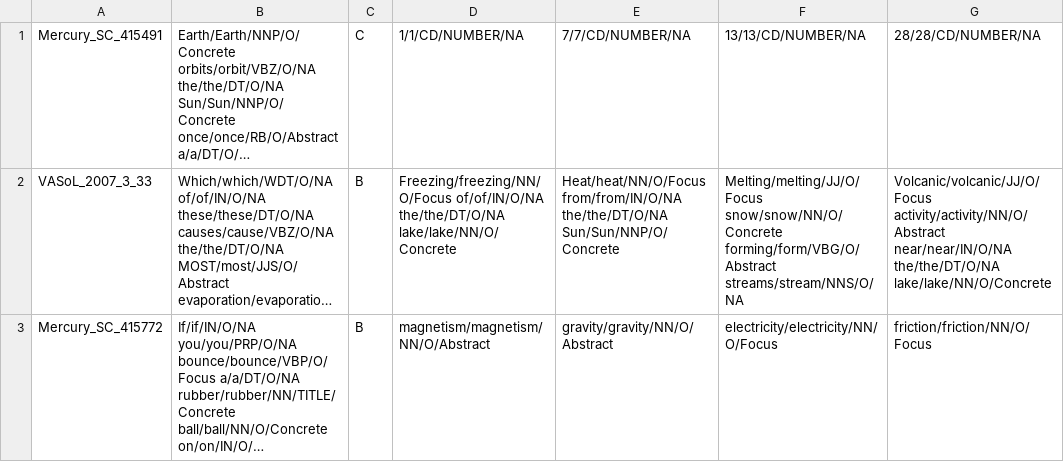
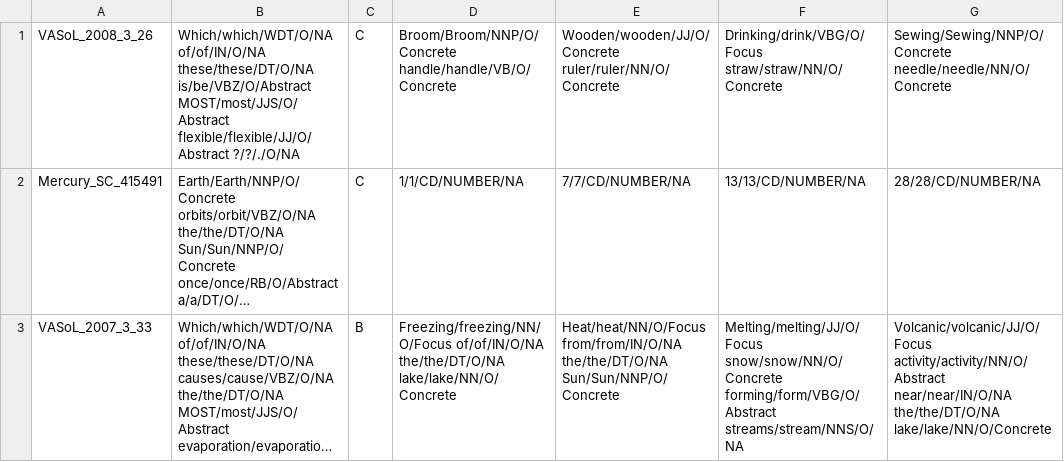
Before and after one commit to jd-coderepos/TG-2019, a CSV file: data/Elem-Dev-Ling.csv, drawn as a sheet; only a part is shown; the shorter side is filled out with more unchanged rows; long unchanged cells end in …; the diff names each change by its address in the sheet, - before the commit and + after, or states it on an @@ line.

Commit message:
commit for data files

```diff
--- a/data/Elem-Dev-Ling.csv
+++ b/data/Elem-Dev-Ling.csv
+row 1: VASoL_2008_3_26 | Which/which/WDT/O/NA of/of/IN/O/NA these/these/DT/O/NA is/be/VBZ/O/Abstract MOST/most/JJS/O/Abstract flexible/flexible/JJ/O/Abstract ?/?/./O/NA | C | Broom/Broom/NNP/O/Concrete handle/handle/VB/O/Concrete | Wooden/wooden/JJ/O/Concrete ruler/ruler/NN/O/Concrete | Drinking/drink/VBG/O/Focus straw/straw/NN/O/Concrete | Sewing/Sewing/NNP/O/Concrete needle/needle/NN/O/Concrete
```
Also changed, not shown: 1 other file.
